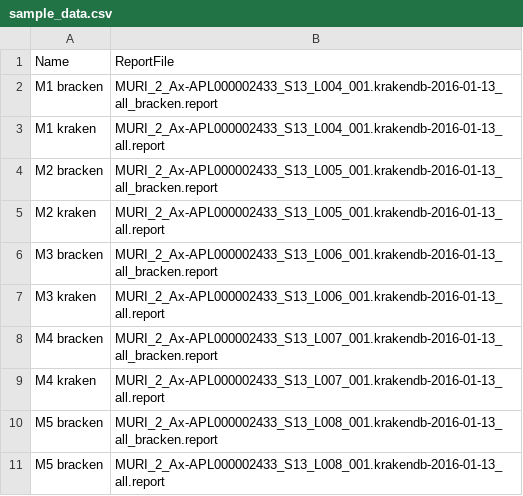
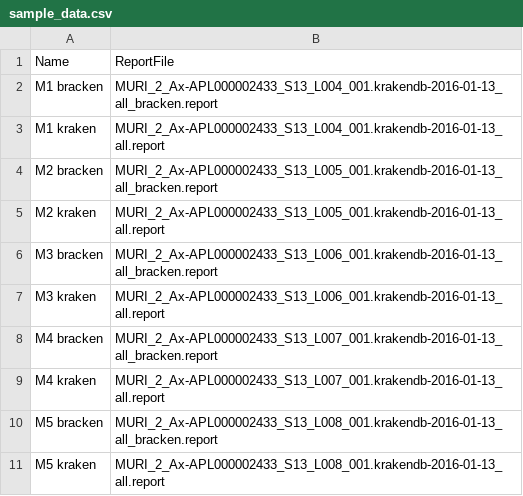
Before and after one commit to fbreitwieser/pavian, a CSV file: inst/shinyapp/example-data/muri/sample_data.csv, drawn as a sheet.

Commit message:
fixed sample_data csv

```diff
--- a/inst/shinyapp/example-data/muri/sample_data.csv
+++ b/inst/shinyapp/example-data/muri/sample_data.csv
@@ -10,2 +10,2 @@ M4 kraken;MURI_2_Ax-APL000002433_S13_L007_001.krakendb-2016-01-13_all.report
 M5 bracken;MURI_2_Ax-APL000002433_S13_L008_001.krakendb-2016-01-13_all_bracken.report
-M5 bracken;MURI_2_Ax-APL000002433_S13_L008_001.krakendb-2016-01-13_all.report
+M5 kraken;MURI_2_Ax-APL000002433_S13_L008_001.krakendb-2016-01-13_all.report
```
